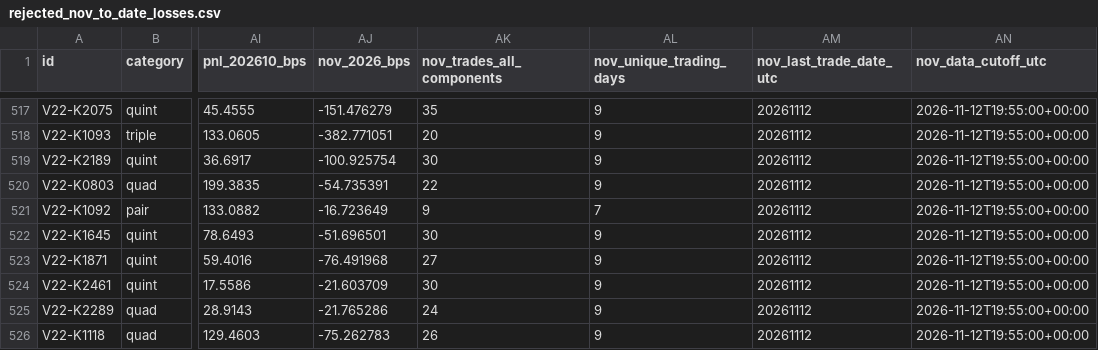
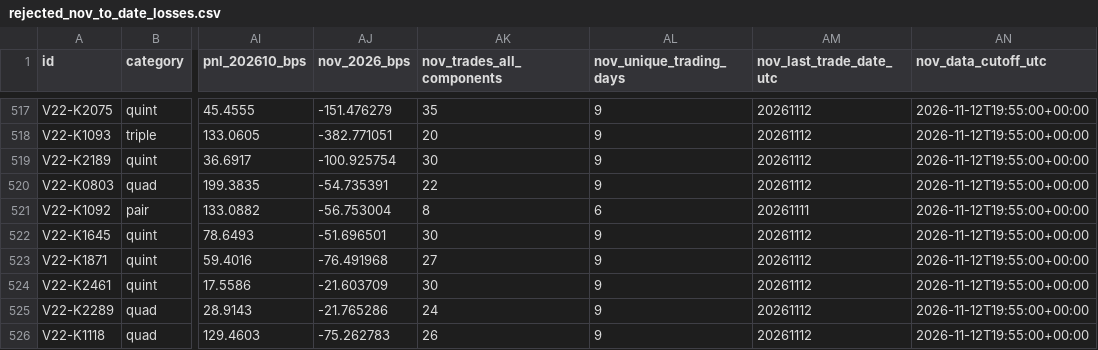
Before and after one commit to jcungko/make-money-research, a CSV file: results/v22_nov2026_filter/rejected_nov_to_date_losses.csv, drawn as a sheet; only a part is shown, gaps mark what is left out; the diff names each change by its address in the sheet, - before the commit and + after, or states it on an @@ line.

```diff
--- a/results/v22_nov2026_filter/rejected_nov_to_date_losses.csv
+++ b/results/v22_nov2026_filter/rejected_nov_to_date_losses.csv
-AJ521 (nov_2026_bps): -16.723649
+AJ521 (nov_2026_bps): -56.753004
-AK521 (nov_trades_all_components): 9
+AK521 (nov_trades_all_components): 8
-AL521 (nov_unique_trading_days): 7
+AL521 (nov_unique_trading_days): 6
-AM521 (nov_last_trade_date_utc): 20261112
+AM521 (nov_last_trade_date_utc): 20261111
```
Also changed, not shown: 7 other files.
